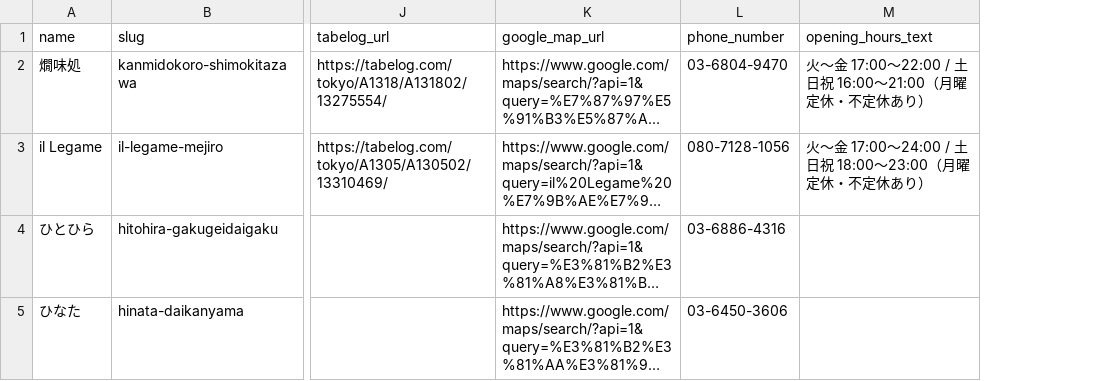
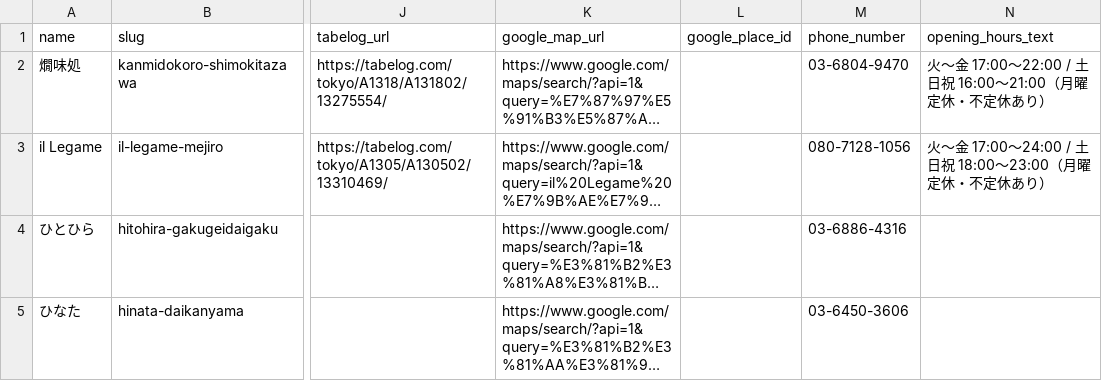
Before and after one commit to studio-shindra/hoshidori, a CSV file: data/shops_initial.csv, drawn as a sheet; only a part is shown, gaps mark what is left out; long unchanged cells end in …; the diff names each change by its address in the sheet, - before the commit and + after, or states it on an @@ line.

Commit message:
掲載店のGoogle Places写真連携を追加

```diff
--- a/data/shops_initial.csv
+++ b/data/shops_initial.csv
+column L (google_place_id), empty
```
Also changed, not shown: 12 other files.
